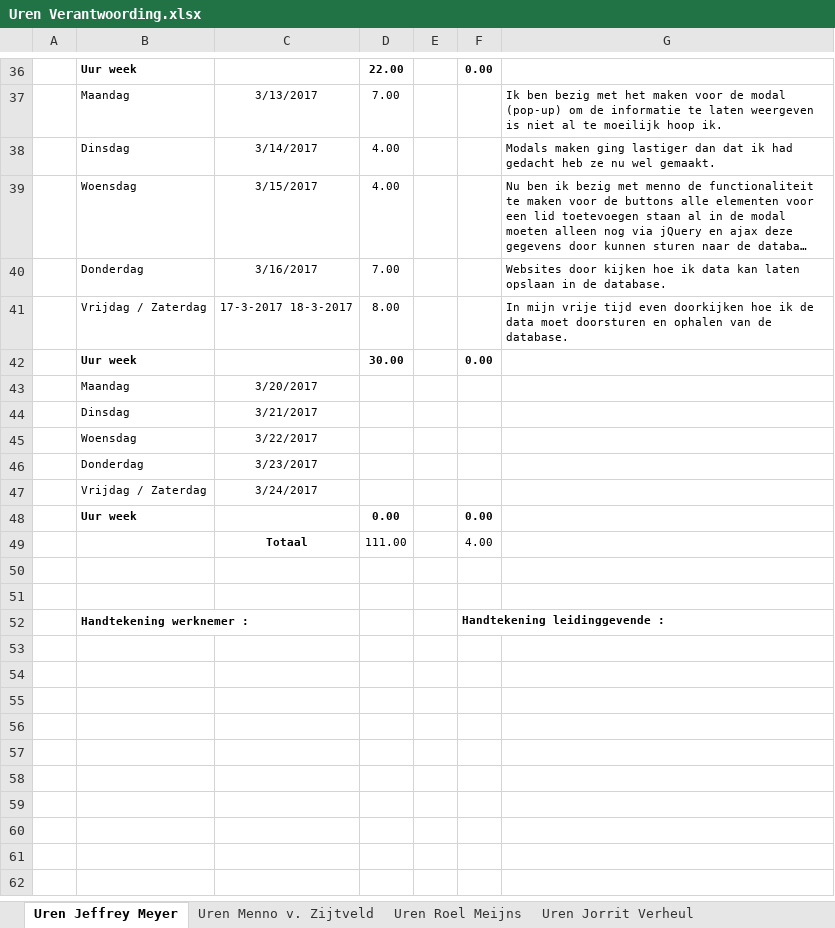
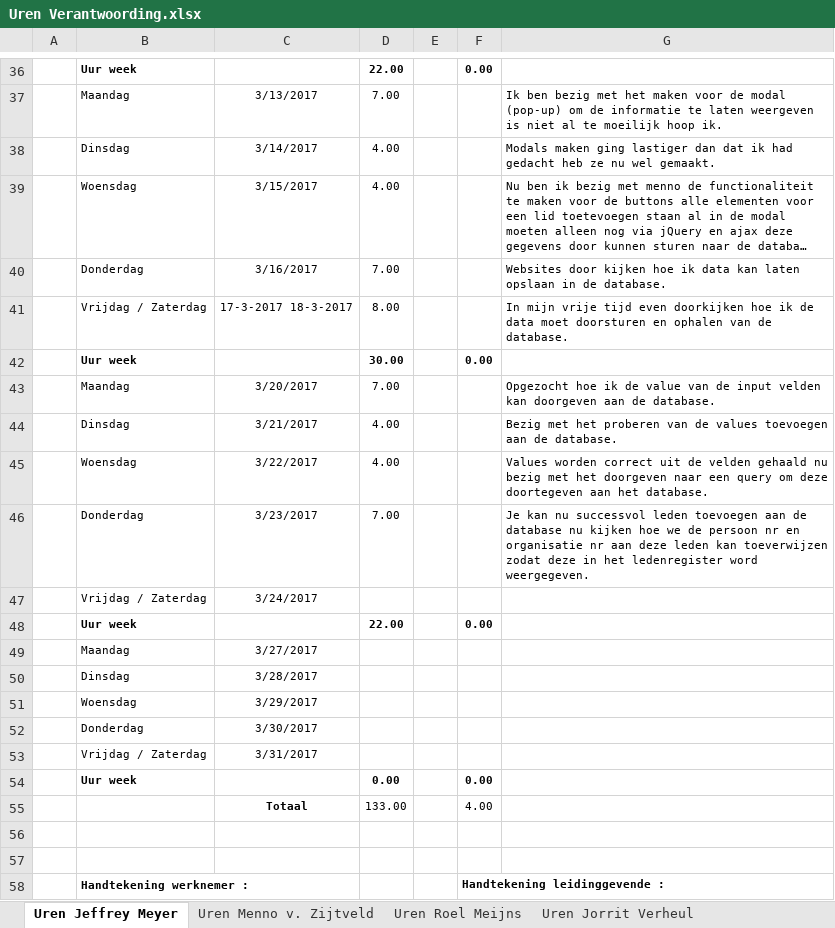
Before and after one commit to Wijkertoren/Wijkertoren-docs, an Excel workbook: Uren Verantwoording/Uren Verantwoording.xlsx, sheet Uren Jeffrey Meyer, drawn as a sheet; only a part is shown, gaps mark what is left out; long unchanged cells end in …; values as stored, in another font and other column widths than the file's, no borders; addresses are those after the commit; the diff names each change by its address in the sheet, - before the commit and + after, or states it on an @@ line.

Commit message:
Uren verantwoord ingevuld

```diff
--- a/Uren Verantwoording/Uren Verantwoording.xlsx (sheet Uren Jeffrey Meyer)
+++ b/Uren Verantwoording/Uren Verantwoording.xlsx (sheet Uren Jeffrey Meyer)
-D43: (empty)
+D43: 7.00
-G43: (empty)
+G43: Opgezocht hoe ik de value van de input velden kan doorgeven aan de database.
-D44:D45: (empty)
+D44:D45: 4.00
-G44: (empty)
+G44: Bezig met het proberen van de values toevoegen aan de database.
-G45: (empty)
+G45: Values worden correct uit de velden gehaald nu bezig met het doorgeven naar een query om deze doortegeven aan het database.
-D46: (empty)
+D46: 7.00
-G46: (empty)
+G46: Je kan nu successvol leden toevoegen aan de database nu kijken hoe we de persoon nr en organisatie nr aan deze leden kan toeverwijzen zodat deze in het ledenregister word weergegeven.
+row 48:  | Uur week |  | 22.00 |  | 0.00
+row 49:  | Maandag | 3/27/2017
+row 50:  | Dinsdag | 3/28/2017
+row 51:  | Woensdag | 3/29/2017
+row 52:  | Donderdag | 3/30/2017
+row 53:  | Vrijdag / Zaterdag | 3/31/2017
-D55: 111.00
+D55: 133.00
```
Also changed, not shown: sheet Uren Menno v. Zijtveld, sheet Uren Roel Meijns, sheet Uren Jorrit Verheul, formulas that keep their value.
